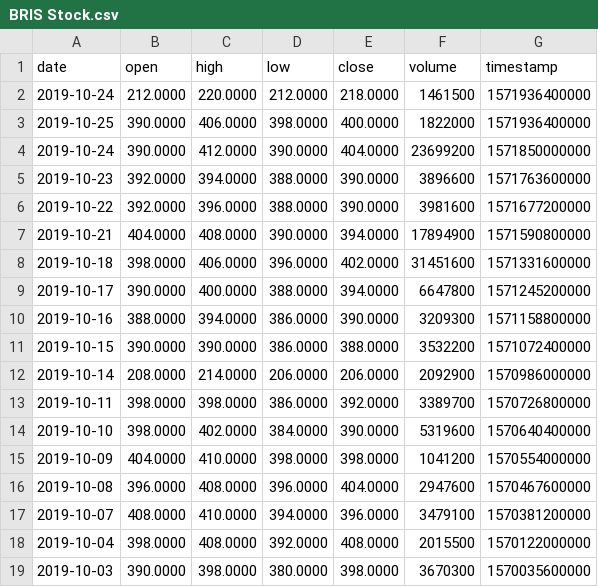
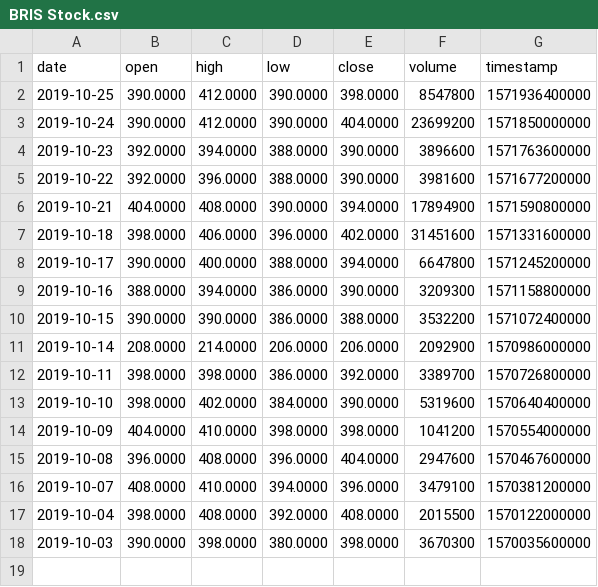
Before and after one commit to VolantisBRI/VolantisProject, a CSV file: Stocks/BRIS Stock.csv, drawn as a sheet.

Commit message:
Update BRIS Stock.csv

```diff
--- a/Stocks/BRIS Stock.csv
+++ b/Stocks/BRIS Stock.csv
@@ -1,4 +1,3 @@
 date,open,high,low,close,volume,timestamp
-2019-10-24,212.0000,220.0000,212.0000,218.0000,1461500,1571936400000
-2019-10-25,390.0000,406.0000,398.0000,400.0000,1822000,1571936400000
+2019-10-25,390.0000,412.0000,390.0000,398.0000,8547800,1571936400000
 2019-10-24,390.0000,412.0000,390.0000,404.0000,23699200,1571850000000
```
